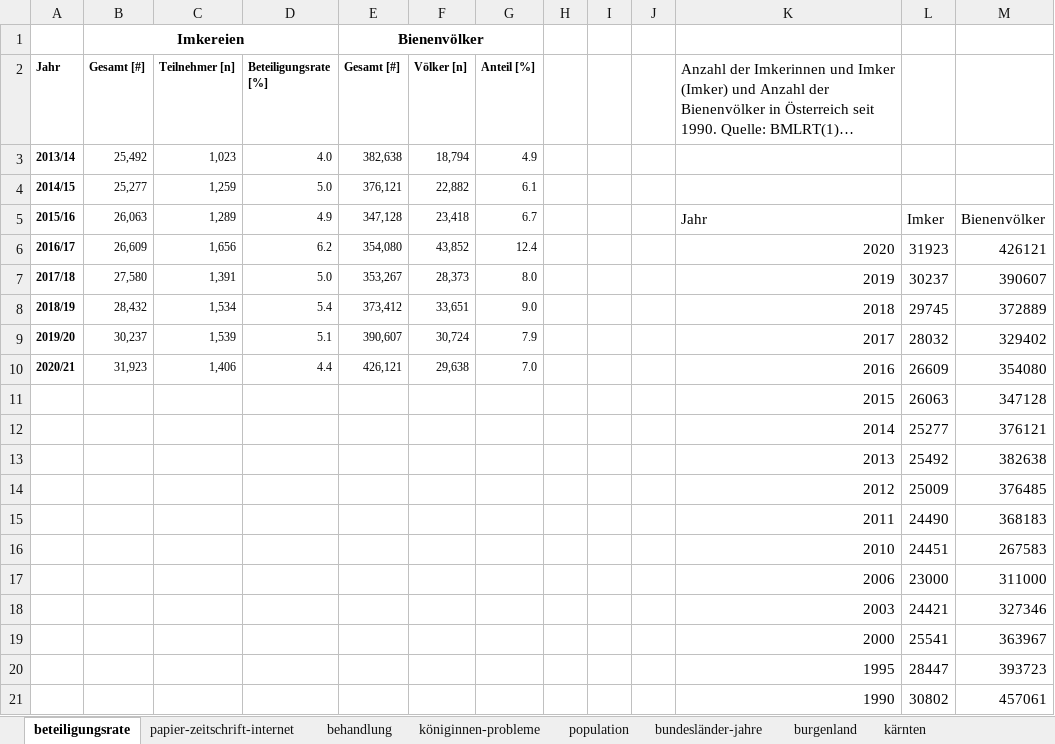
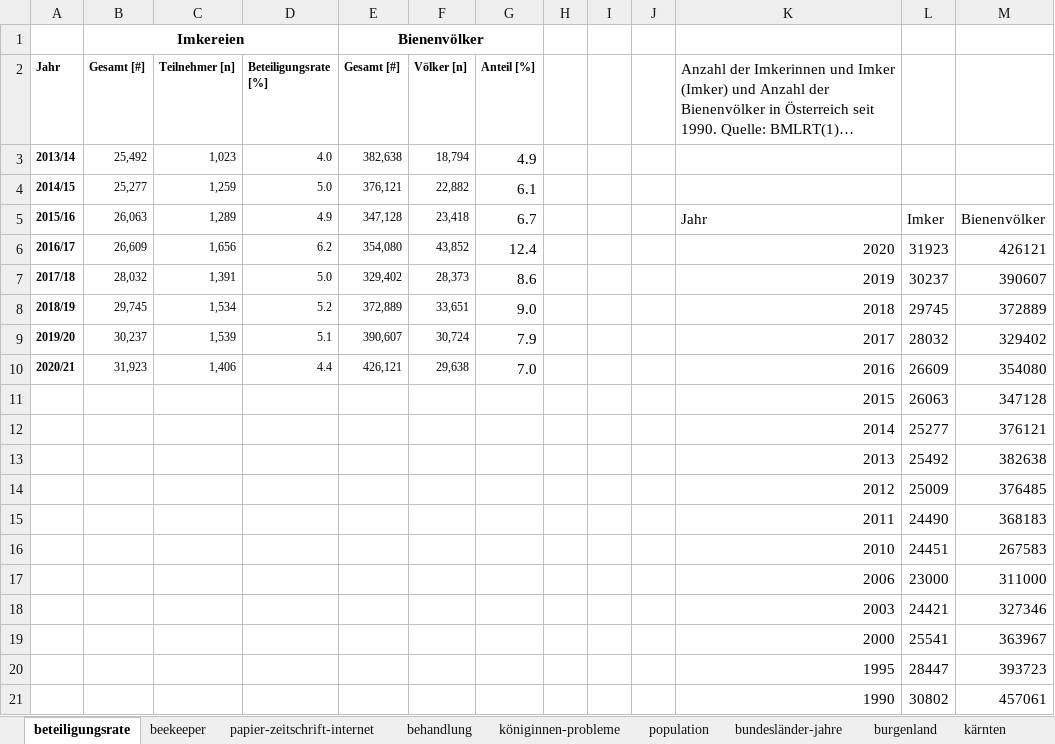
Before and after one commit to HannesOberreiter/coloss_austria_colony_losses_zukunftbiene2, an Excel workbook: data/tables.xlsx, sheet beteiligungsrate, drawn as a sheet; long unchanged cells end in …; values as stored, in another font and other column widths than the file's, no borders; the diff names each change by its address in the sheet, - before the commit and + after, or states it on an @@ line.

Commit message:
updated number of beekeepers

```diff
--- a/data/tables.xlsx (sheet beteiligungsrate)
+++ b/data/tables.xlsx (sheet beteiligungsrate)
+sheet tab: beekeeper
@@ G3:G10 text size: larger @@
-B7 (Gesamt [#]): 27,580
+B7 (Gesamt [#]): 28,032
-E7 (Gesamt [#]): 353,267
+E7 (Gesamt [#]): 329,402
-G7 (Anteil [%]): 8.0
+G7 (Anteil [%]): 8.6
-B8 (Gesamt [#]): 28,432
+B8 (Gesamt [#]): 29,745
-D8 (Beteiligungsrate [%]): 5.4
+D8 (Beteiligungsrate [%]): 5.2
-E8 (Gesamt [#]): 373,412
+E8 (Gesamt [#]): 372,889
```
Also changed, not shown: formulas that keep their value.
